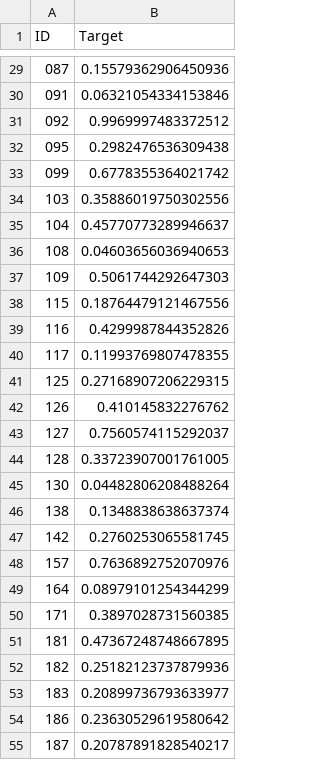
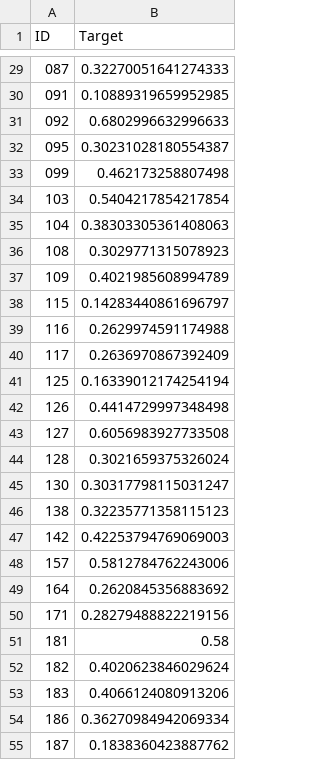
Before and after one commit to martinplouy/MVA, a CSV file: Detecting breast cancer metastases /DataChallenge - resnet only/preds_test_baseline.csv, drawn as a sheet; only a part is shown, gaps mark what is left out; the diff covers the shown part only.

```diff
--- a/Detecting breast cancer metastases /DataChallenge - resnet only/preds_test_baseline.csv
+++ b/Detecting breast cancer metastases /DataChallenge - resnet only/preds_test_baseline.csv
@@ -29,27 +29,27 @@ ID,Target
-087,0.15579362906450936
-091,0.06321054334153846
-092,0.9969997483372512
-095,0.2982476536309438
-099,0.6778355364021742
-103,0.35886019750302556
-104,0.45770773289946637
-108,0.04603656036940653
-109,0.5061744292647303
-115,0.18764479121467556
-116,0.4299987844352826
-117,0.11993769807478355
-125,0.27168907206229315
-126,0.410145832276762
-127,0.7560574115292037
-128,0.33723907001761005
-130,0.04482806208488264
-138,0.1348838638637374
-142,0.2760253065581745
-157,0.7636892752070976
-164,0.08979101254344299
-171,0.3897028731560385
-181,0.47367248748667895
-182,0.25182123737879936
-183,0.20899736793633977
-186,0.23630529619580642
-187,0.20787891828540217
+087,0.32270051641274333
+091,0.10889319659952985
+092,0.6802996632996633
+095,0.30231028180554387
+099,0.462173258807498
+103,0.5404217854217854
+104,0.38303305361408063
+108,0.3029771315078923
+109,0.4021985608994789
+115,0.14283440861696797
+116,0.2629974591174988
+117,0.2636970867392409
+125,0.16339012174254194
+126,0.4414729997348498
+127,0.6056983927733508
+128,0.3021659375326024
+130,0.30317798115031247
+138,0.32235771358115123
+142,0.42253794769069003
+157,0.5812784762243006
+164,0.2620845356883692
+171,0.28279488822219156
+181,0.58
+182,0.4020623846029624
+183,0.4066124080913206
+186,0.36270984942069334
+187,0.1838360423887762
```
Also changed, not shown: 93 edited cells elsewhere in this file, 1 other file.
